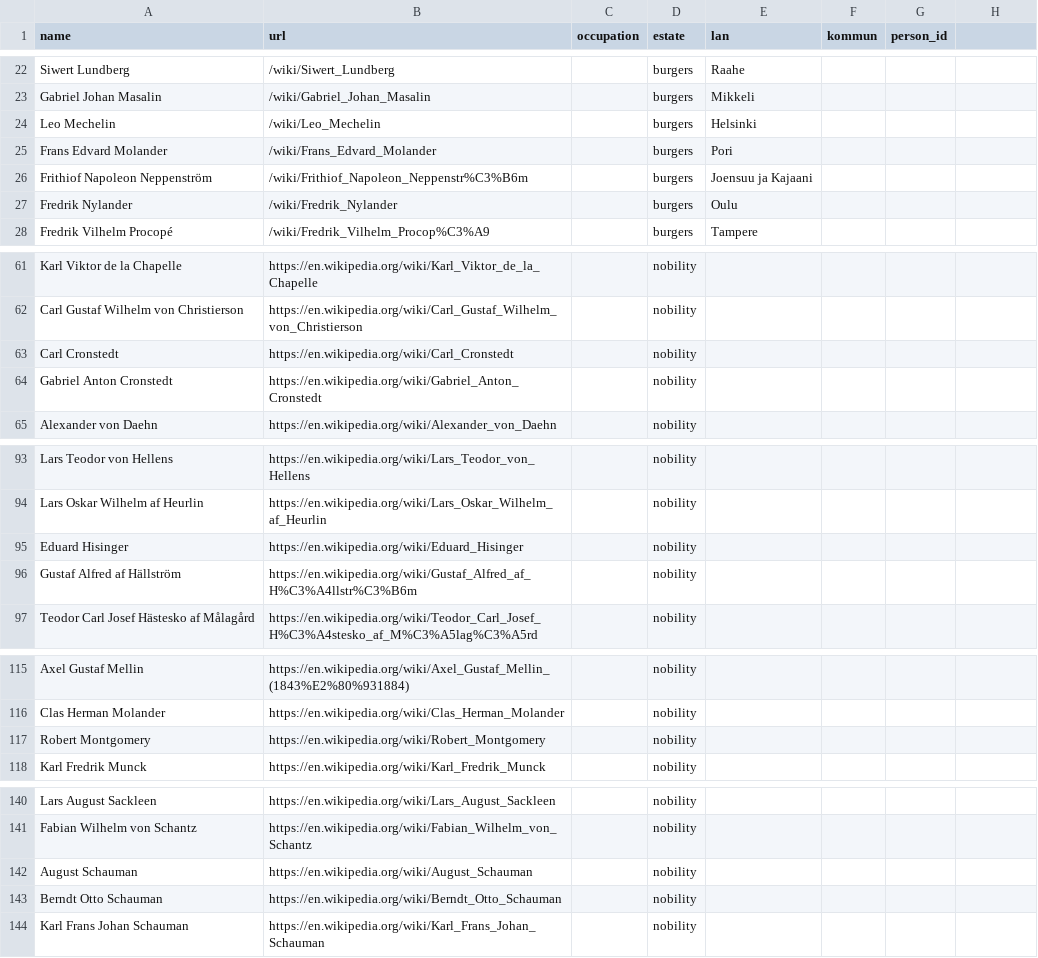
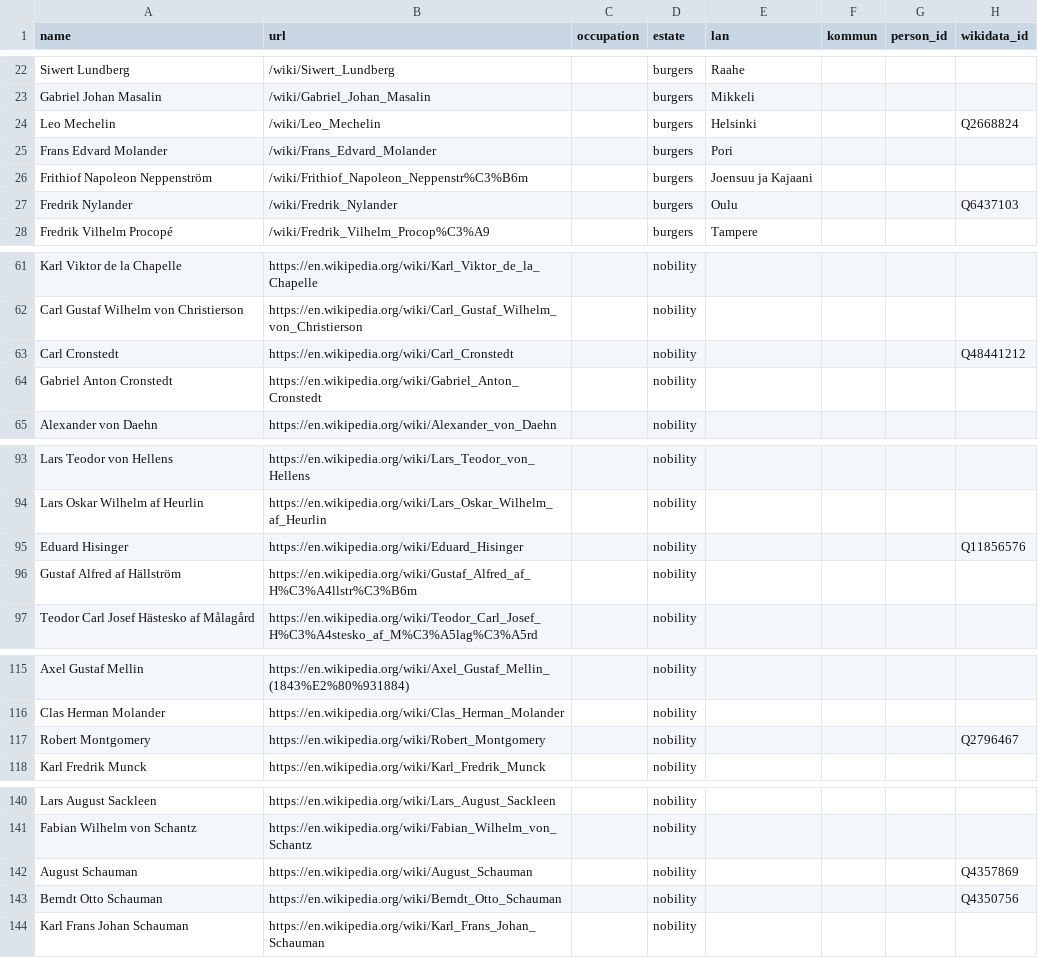
Before and after one commit to swerik-project/valtiopaivat-persons, a CSV file: data/sources/wikipedia/wikipedia_Säätyvaltiopäivät-1872.csv, drawn as a sheet; only a part is shown, gaps mark what is left out; the diff covers the shown part only.

Commit message:
chore: scrape wikidata IDs from wikipedia API

```diff
--- a/data/sources/wikipedia/wikipedia_Säätyvaltiopäivät-1872.csv
+++ b/data/sources/wikipedia/wikipedia_Säätyvaltiopäivät-1872.csv
@@ -1 +1 @@
-name;url;occupation;estate;lan;kommun;person_id
+name;url;occupation;estate;lan;kommun;person_id;wikidata_id
@@ -24 +24 @@ Gabriel Johan Masalin;/wiki/Gabriel_Johan_Masalin;;burgers;Mikkeli;;
-Leo Mechelin;/wiki/Leo_Mechelin;;burgers;Helsinki;;
+Leo Mechelin;/wiki/Leo_Mechelin;;burgers;Helsinki;;;Q2668824
@@ -27 +27 @@ Frithiof Napoleon Neppenström;/wiki/Frithiof_Napoleon_Neppenstr%C3%B6m;;burgers
-Fredrik Nylander;/wiki/Fredrik_Nylander;;burgers;Oulu;;
+Fredrik Nylander;/wiki/Fredrik_Nylander;;burgers;Oulu;;;Q6437103
@@ -63 +63 @@ Carl Gustaf Wilhelm von Christierson;https://en.wikipedia.org/wiki/Carl_Gustaf_W
-Carl Cronstedt;https://en.wikipedia.org/wiki/Carl_Cronstedt;;nobility;;;
+Carl Cronstedt;https://en.wikipedia.org/wiki/Carl_Cronstedt;;nobility;;;;Q48441212
@@ -95 +95 @@ Lars Oskar Wilhelm af Heurlin;https://en.wikipedia.org/wiki/Lars_Oskar_Wilhelm_a
-Eduard Hisinger;https://en.wikipedia.org/wiki/Eduard_Hisinger;;nobility;;;
+Eduard Hisinger;https://en.wikipedia.org/wiki/Eduard_Hisinger;;nobility;;;;Q11856576
@@ -117 +117 @@ Clas Herman Molander;https://en.wikipedia.org/wiki/Clas_Herman_Molander;;nobilit
-Robert Montgomery;https://en.wikipedia.org/wiki/Robert_Montgomery;;nobility;;;
+Robert Montgomery;https://en.wikipedia.org/wiki/Robert_Montgomery;;nobility;;;;Q2796467
@@ -142,2 +142,2 @@ Fabian Wilhelm von Schantz;https://en.wikipedia.org/wiki/Fabian_Wilhelm_von_Scha
-August Schauman;https://en.wikipedia.org/wiki/August_Schauman;;nobility;;;
-Berndt Otto Schauman;https://en.wikipedia.org/wiki/Berndt_Otto_Schauman;;nobility;;;
+August Schauman;https://en.wikipedia.org/wiki/August_Schauman;;nobility;;;;Q4357869
+Berndt Otto Schauman;https://en.wikipedia.org/wiki/Berndt_Otto_Schauman;;nobility;;;;Q4350756
```
Also changed, not shown: 5 edited cells elsewhere in this file, data/sources/wikipedia/wikipedia_Säätyvaltiopäivät-1863.csv, data/sources/wikipedia/wikipedia_Säätyvaltiopäivät-1867.csv, 12 other files.
